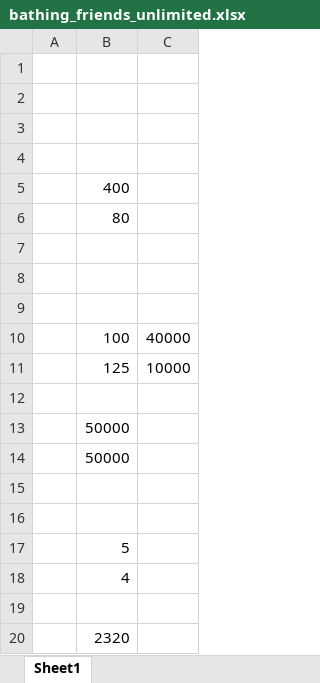
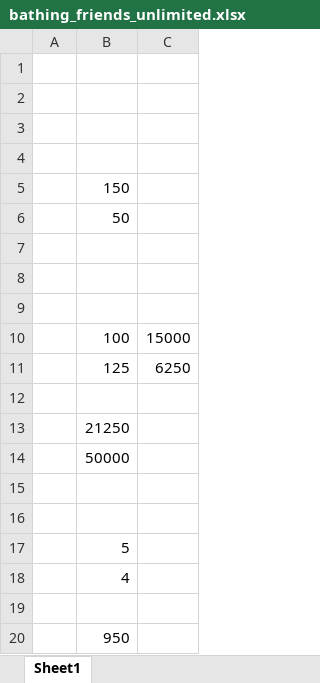
Before and after one commit to sagittaria/base, an Excel workbook: book6_headFirstDataAnalysis/bathing_friends_unlimited.xlsx, sheet Sheet1, drawn as a sheet; values as stored, in another font and other column widths than the file's, no borders; charts and pictures not drawn; the diff names each change by its address in the sheet, - before the commit and + after, or states it on an @@ line.

```diff
--- a/book6_headFirstDataAnalysis/bathing_friends_unlimited.xlsx (sheet Sheet1)
+++ b/book6_headFirstDataAnalysis/bathing_friends_unlimited.xlsx (sheet Sheet1)
-B5: 400
+B5: 150
-B6: 80
+B6: 50
-C10: 40000
+C10: 15000
-C11: 10000
+C11: 6250
-B13: 50000
+B13: 21250
-B20: 2320
+B20: 950
```
Also changed, not shown: 1 other file.
